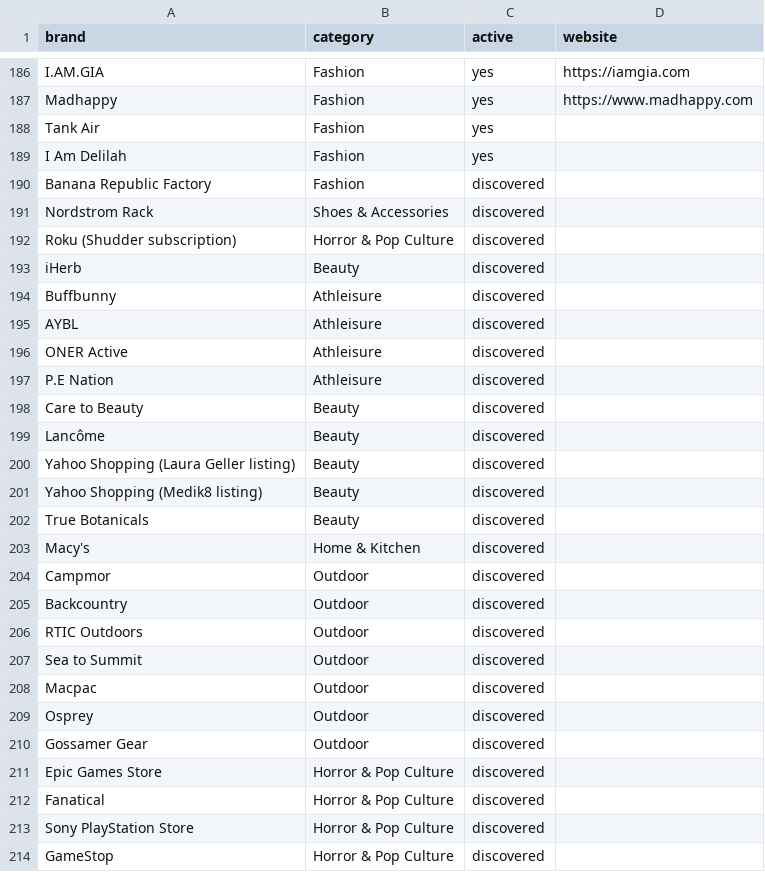
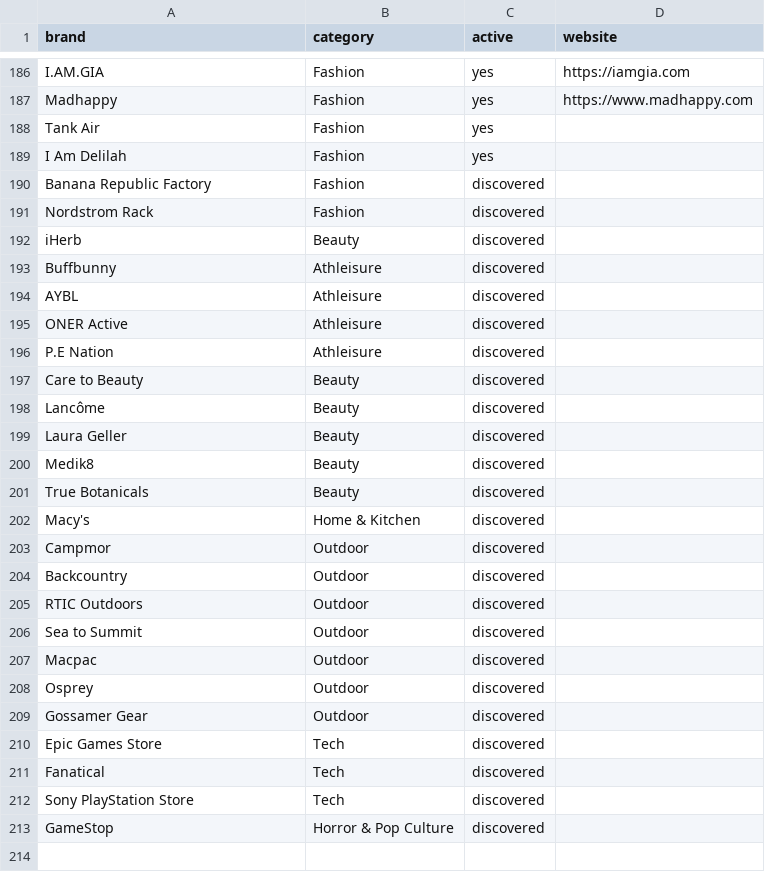
Before and after one commit to ninar12/black-friday-deal-hunter, a CSV file: data/brands.csv, drawn as a sheet; only a part is shown, gaps mark what is left out.

```diff
--- a/data/brands.csv
+++ b/data/brands.csv
@@ -190,4 +190,3 @@ I Am Delilah,Fashion,yes,
 Banana Republic Factory,Fashion,discovered,
-Nordstrom Rack,Shoes & Accessories,discovered,
-Roku (Shudder subscription),Horror & Pop Culture,discovered,
+Nordstrom Rack,Fashion,discovered,
 iHerb,Beauty,discovered,
@@ -199,4 +198,4 @@ Care to Beauty,Beauty,discovered,
 Lancôme,Beauty,discovered,
-Yahoo Shopping (Laura Geller listing),Beauty,discovered,
-Yahoo Shopping (Medik8 listing),Beauty,discovered,
+Laura Geller,Beauty,discovered,
+Medik8,Beauty,discovered,
 True Botanicals,Beauty,discovered,
@@ -210,5 +209,5 @@ Osprey,Outdoor,discovered,
 Gossamer Gear,Outdoor,discovered,
-Epic Games Store,Horror & Pop Culture,discovered,
-Fanatical,Horror & Pop Culture,discovered,
-Sony PlayStation Store,Horror & Pop Culture,discovered,
+Epic Games Store,Tech,discovered,
+Fanatical,Tech,discovered,
+Sony PlayStation Store,Tech,discovered,
 GameStop,Horror & Pop Culture,discovered,
```
Also changed, not shown: 7 other files.
